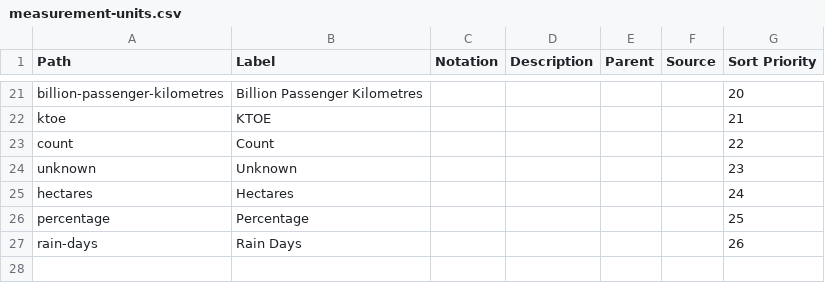
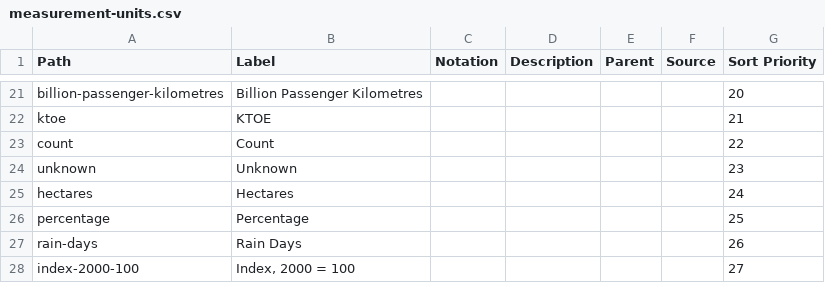
Before and after one commit to GSS-Cogs/family-climate-change, a CSV file: reference/codelists/measurement-units.csv, drawn as a sheet; only a part is shown, gaps mark what is left out; the diff names each change by its address in the sheet, - before the commit and + after, or states it on an @@ line.

```diff
--- a/reference/codelists/measurement-units.csv
+++ b/reference/codelists/measurement-units.csv
+row 28: index-2000-100 | Index, 2000 = 100 |  |  |  |  | 27
```
Also changed, not shown: reference/measures.csv.
